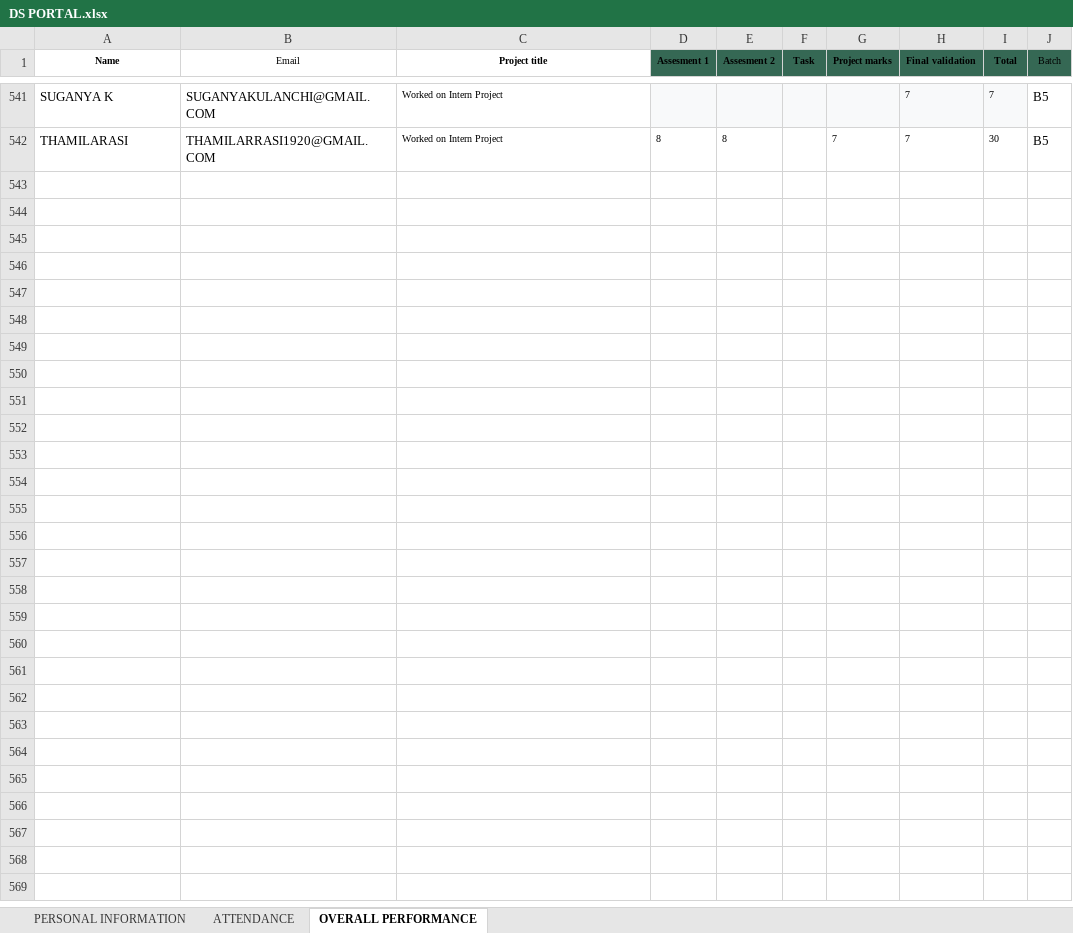
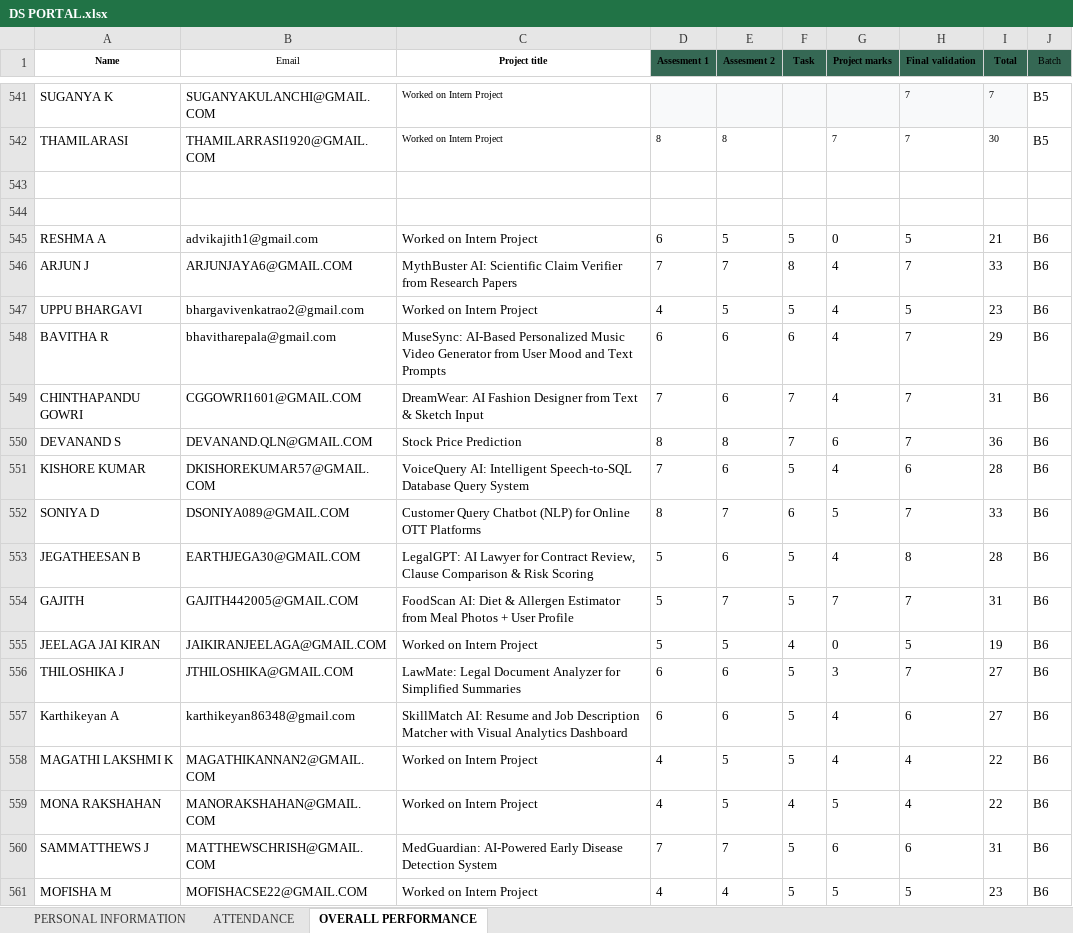
Before and after one commit to vcodezindia/Portal, an Excel workbook: DS PORTAL.xlsx, sheet OVERALL PERFORMANCE, drawn as a sheet; only a part is shown, gaps mark what is left out; values as stored, in another font and other column widths than the file's, no borders; the diff covers the shown part only; the diff names each change by its address in the sheet, - before the commit and + after, or states it on an @@ line.

```diff
--- a/DS PORTAL.xlsx (sheet OVERALL PERFORMANCE)
+++ b/DS PORTAL.xlsx (sheet OVERALL PERFORMANCE)
+row 543: (empty)
+row 544: (empty)
+row 545: RESHMA A | advikajith1@gmail.com | Worked on Intern Project | 6 | 5 | 5 | 0 | 5 | 21 | B6
+row 546: ARJUN J | ARJUNJAYA6@GMAIL.COM | MythBuster AI: Scientific Claim Verifier from Research Papers | 7 | 7 | 8 | 4 | 7 | 33 | B6
+row 547: UPPU BHARGAVI | bhargavivenkatrao2@gmail.com | Worked on Intern Project | 4 | 5 | 5 | 4 | 5 | 23 | B6
+row 548: BAVITHA R | bhavitharepala@gmail.com | MuseSync: AI-Based Personalized Music Video Generator from User Mood and Text Prompts | 6 | 6 | 6 | 4 | 7 | 29 | B6
+row 549: CHINTHAPANDU GOWRI | CGGOWRI1601@GMAIL.COM | DreamWear: AI Fashion Designer from Text & Sketch Input | 7 | 6 | 7 | 4 | 7 | 31 | B6
+row 550: DEVANAND S | DEVANAND.QLN@GMAIL.COM | Stock Price Prediction | 8 | 8 | 7 | 6 | 7 | 36 | B6
+row 551: KISHORE KUMAR | DKISHOREKUMAR57@GMAIL.COM | VoiceQuery AI: Intelligent Speech-to-SQL Database Query System | 7 | 6 | 5 | 4 | 6 | 28 | B6
+row 552: SONIYA D | DSONIYA089@GMAIL.COM | Customer Query Chatbot (NLP) for Online OTT Platforms | 8 | 7 | 6 | 5 | 7 | 33 | B6
+row 553: JEGATHEESAN B | EARTHJEGA30@GMAIL.COM | LegalGPT: AI Lawyer for Contract Review, Clause Comparison & Risk Scoring | 5 | 6 | 5 | 4 | 8 | 28 | B6
+row 554: GAJITH | GAJITH442005@GMAIL.COM | FoodScan AI: Diet & Allergen Estimator from Meal Photos + User Profile | 5 | 7 | 5 | 7 | 7 | 31 | B6
+row 555: JEELAGA JAI KIRAN | JAIKIRANJEELAGA@GMAIL.COM | Worked on Intern Project | 5 | 5 | 4 | 0 | 5 | 19 | B6
+row 556: THILOSHIKA J | JTHILOSHIKA@GMAIL.COM | LawMate: Legal Document Analyzer for Simplified Summaries | 6 | 6 | 5 | 3 | 7 | 27 | B6
+row 557: Karthikeyan A | karthikeyan86348@gmail.com | SkillMatch AI: Resume and Job Description Matcher with Visual Analytics Dashboard | 6 | 6 | 5 | 4 | 6 | 27 | B6
+row 558: MAGATHI LAKSHMI K | MAGATHIKANNAN2@GMAIL.COM | Worked on Intern Project | 4 | 5 | 5 | 4 | 4 | 22 | B6
+row 559: MONA RAKSHAHAN | MANORAKSHAHAN@GMAIL.COM | Worked on Intern Project | 4 | 5 | 4 | 5 | 4 | 22 | B6
+row 560: SAMMATTHEWS J | MATTHEWSCHRISH@GMAIL.COM | MedGuardian: AI-Powered Early Disease Detection System | 7 | 7 | 5 | 6 | 6 | 31 | B6
+row 561: MOFISHA M | MOFISHACSE22@GMAIL.COM | Worked on Intern Project | 4 | 4 | 5 | 5 | 5 | 23 | B6
```
Also changed, not shown: 57 added rows elsewhere in this sheet, sheet PERSONAL INFORMATION, sheet ATTENDANCE, DA PORTAL.xlsx.
